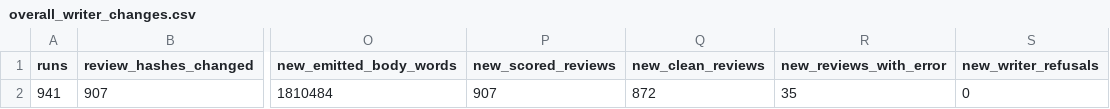
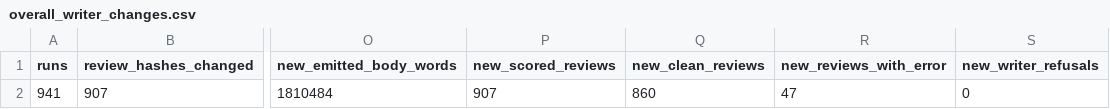
Before and after one commit to igbaccin/rrr-replication, a CSV file: results/corrected/analysis_source/overall_writer_changes.csv, drawn as a sheet; only a part is shown, gaps mark what is left out; the diff names each change by its address in the sheet, - before the commit and + after, or states it on an @@ line.

```diff
--- a/results/corrected/analysis_source/overall_writer_changes.csv
+++ b/results/corrected/analysis_source/overall_writer_changes.csv
-Q2 (new_clean_reviews): 872
+Q2 (new_clean_reviews): 860
-R2 (new_reviews_with_error): 35
+R2 (new_reviews_with_error): 47
```
Also changed, not shown: results/corrected/analysis_source/condition_changes.csv, results/corrected/analysis_source/model_outcome_changes.csv, 31 other files.
